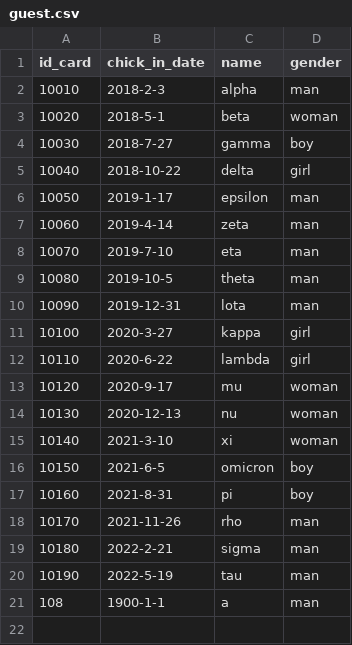
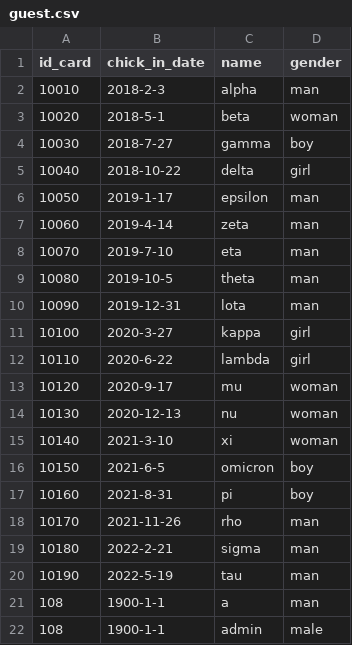
Before and after one commit to chenboshuo/learn_cpp, a CSV file: final_project/src/data/guest.csv, drawn as a sheet; the diff names each change by its address in the sheet, - before the commit and + after, or states it on an @@ line.

```diff
--- a/final_project/src/data/guest.csv
+++ b/final_project/src/data/guest.csv
+row 22: 108 | 1900-1-1 | admin | male
```
Also changed, not shown: final_project/src/data/room.csv, 4 other files.
